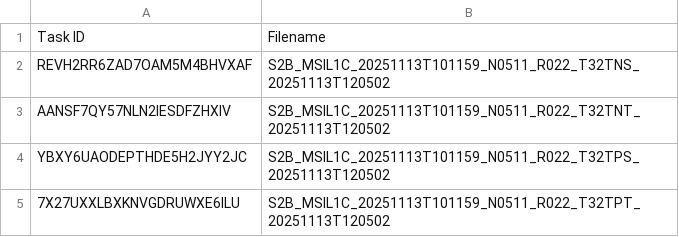
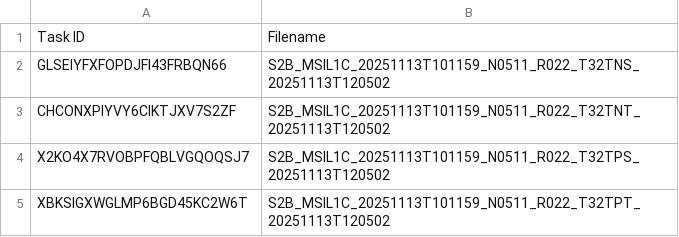
Before and after one commit to swisstopo/topo-satromo-v2, a CSV file: processing/running_tasks.csv, drawn as a sheet.

Commit message:
Processing files done

```diff
--- a/processing/running_tasks.csv
+++ b/processing/running_tasks.csv
@@ -1,5 +1,5 @@
 Task ID,Filename
-REVH2RR6ZAD7OAM5M4BHVXAF,S2B_MSIL1C_20251113T101159_N0511_R022_T32TNS_20251113T120502
-AANSF7QY57NLN2IESDFZHXIV,S2B_MSIL1C_20251113T101159_N0511_R022_T32TNT_20251113T120502
-YBXY6UAODEPTHDE5H2JYY2JC,S2B_MSIL1C_20251113T101159_N0511_R022_T32TPS_20251113T120502
-7X27UXXLBXKNVGDRUWXE6ILU,S2B_MSIL1C_20251113T101159_N0511_R022_T32TPT_20251113T120502
+GLSEIYFXFOPDJFI43FRBQN66,S2B_MSIL1C_20251113T101159_N0511_R022_T32TNS_20251113T120502
+CHCONXPIYVY6CIKTJXV7S2ZF,S2B_MSIL1C_20251113T101159_N0511_R022_T32TNT_20251113T120502
+X2KO4X7RVOBPFQBLVGQOQSJ7,S2B_MSIL1C_20251113T101159_N0511_R022_T32TPS_20251113T120502
+XBKSIGXWGLMP6BGD45KC2W6T,S2B_MSIL1C_20251113T101159_N0511_R022_T32TPT_20251113T120502
```
Also changed, not shown: 4 other files.
